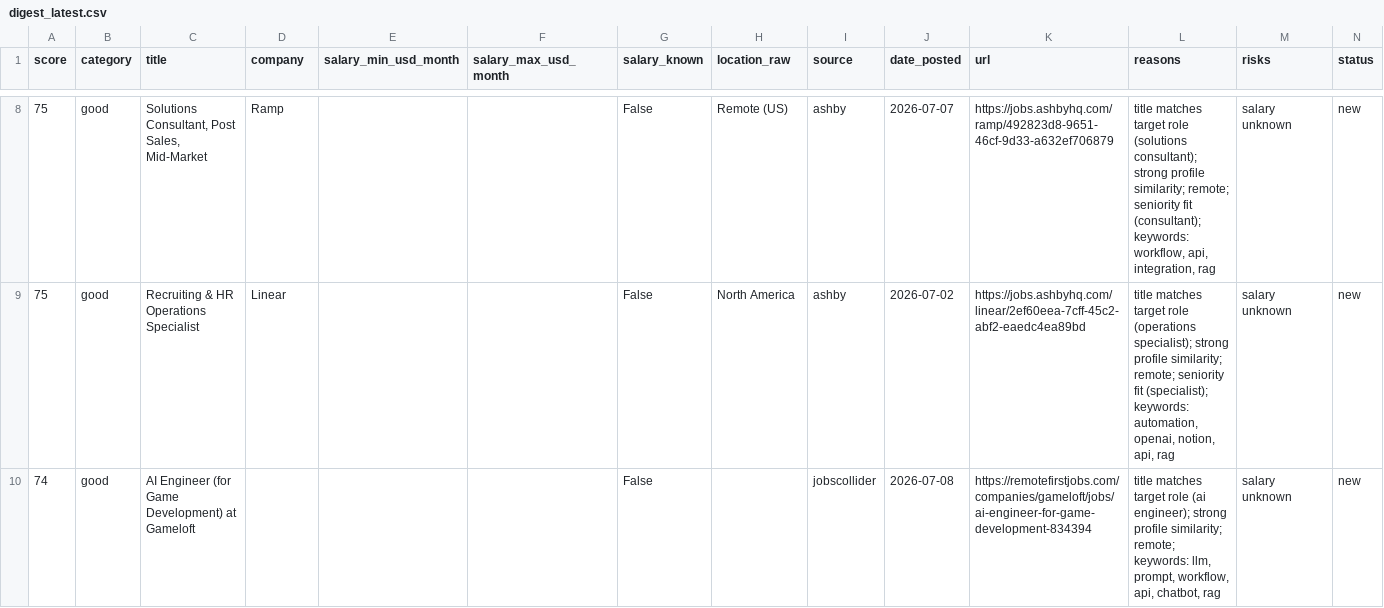
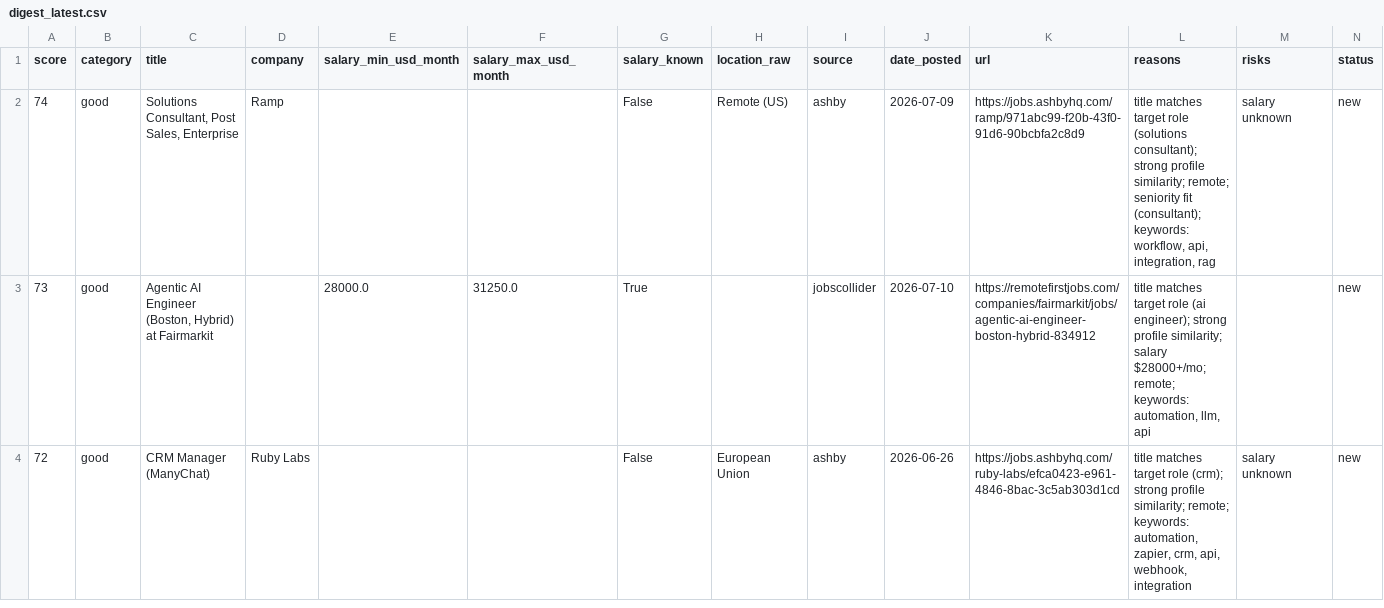
Before and after one commit to stardogsky/JOB_RADAR, a CSV file: data/digest_latest.csv, drawn as a sheet; only a part is shown, gaps mark what is left out; the diff covers the shown part only.

```diff
--- a/data/digest_latest.csv
+++ b/data/digest_latest.csv
@@ -8,3 +2,3 @@ score,category,title,company,salary_min_usd_month,salary_max_usd_month,salary_kn
-75,good,"Solutions Consultant, Post Sales, Mid-Market",Ramp,,,False,Remote (US),ashby,2026-07-07,https://jobs.ashbyhq.com/ramp/492823d8-9651-46cf-9d33-a632ef706879,"title matches target role (solutions consultant); strong profile similarity; remote; seniority fit (consultant); keywords: workflow, api, integration, rag",salary unknown,new
-75,good,Recruiting & HR Operations Specialist,Linear,,,False,North America,ashby,2026-07-02,https://jobs.ashbyhq.com/linear/2ef60eea-7cff-45c2-abf2-eaedc4ea89bd,"title matches target role (operations specialist); strong profile similarity; remote; seniority fit (specialist); keywords: automation, openai, notion, api, rag",salary unknown,new
-74,good,AI Engineer (for Game Development) at Gameloft,,,,False,,jobscollider,2026-07-08,https://remotefirstjobs.com/companies/gameloft/jobs/ai-engineer-for-game-development-834394,"title matches target role (ai engineer); strong profile similarity; remote; keywords: llm, prompt, workflow, api, chatbot, rag",salary unknown,new
+74,good,"Solutions Consultant, Post Sales, Enterprise",Ramp,,,False,Remote (US),ashby,2026-07-09,https://jobs.ashbyhq.com/ramp/971abc99-f20b-43f0-91d6-90bcbfa2c8d9,"title matches target role (solutions consultant); strong profile similarity; remote; seniority fit (consultant); keywords: workflow, api, integration, rag",salary unknown,new
+73,good,"Agentic AI Engineer (Boston, Hybrid) at Fairmarkit",,28000.0,31250.0,True,,jobscollider,2026-07-10,https://remotefirstjobs.com/companies/fairmarkit/jobs/agentic-ai-engineer-boston-hybrid-834912,"title matches target role (ai engineer); strong profile similarity; salary $28000+/mo; remote; keywords: automation, llm, api",,new
+72,good,CRM Manager (ManyChat),Ruby Labs,,,False,European Union,ashby,2026-06-26,https://jobs.ashbyhq.com/ruby-labs/efca0423-e961-4846-8bac-3c5ab303d1cd,"title matches target role (crm); strong profile similarity; remote; keywords: automation, zapier, crm, api, webhook, integration",salary unknown,new
```
Also changed, not shown: 2 added rows, 6 removed rows and 7 edited cells elsewhere in this file, 1 other file.
